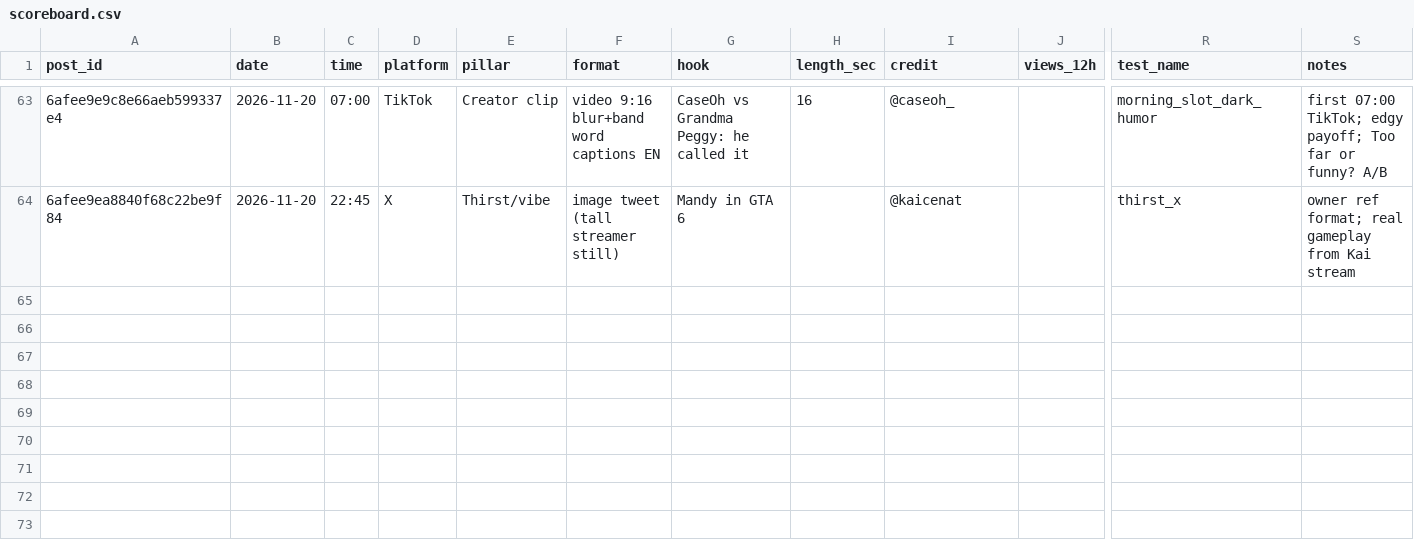
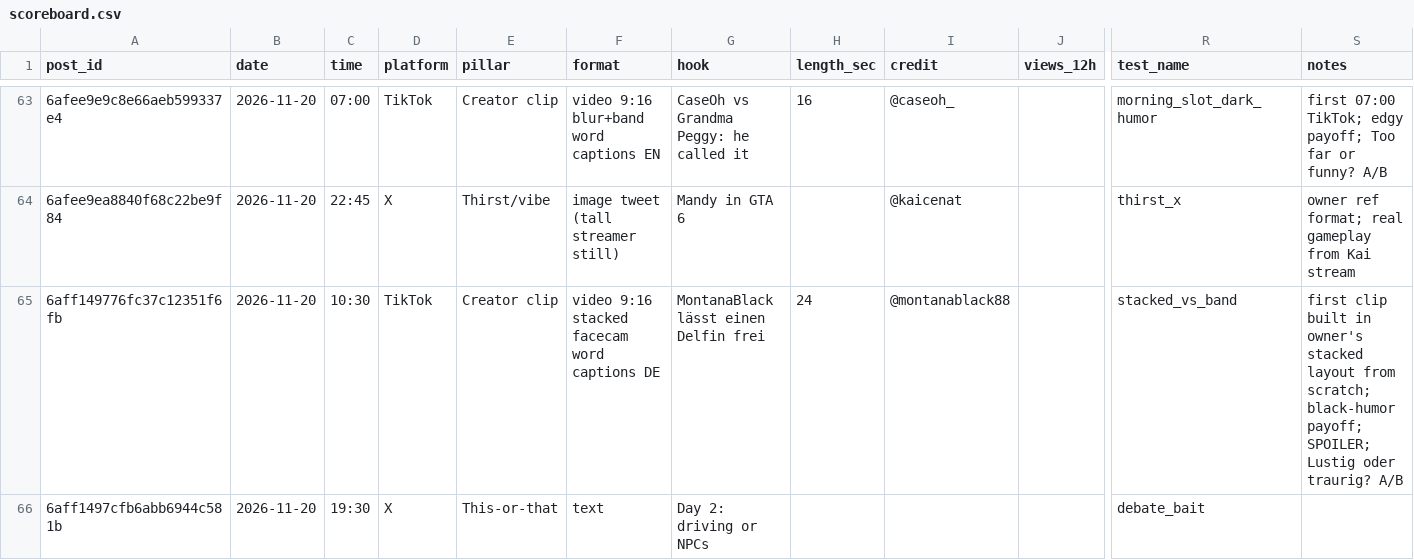
Before and after one commit to 73Cosmin/gta6channel, a CSV file: scoreboard.csv, drawn as a sheet; only a part is shown, gaps mark what is left out; rows hold the shown columns only; the diff names each change by its address in the sheet, - before the commit and + after, or states it on an @@ line.

```diff
--- a/scoreboard.csv
+++ b/scoreboard.csv
+row 65: 6aff149776fc37c12351f6fb | 2026-11-20 | 10:30 | TikTok | Creator clip | video 9:16 stacked facecam word captions DE | MontanaBlack lässt einen Delfin frei | 24 | @montanablack88 |  | stacked_vs_band | first clip built in owner's stacked layout from scratch; black-humor payoff; SPOILER; Lustig oder traurig? A/B
+row 66: 6aff1497cfb6abb6944c581b | 2026-11-20 | 19:30 | X | This-or-that | text | Day 2: driving or NPCs |  |  |  | debate_bait
```
Also changed, not shown: 2 other files.
